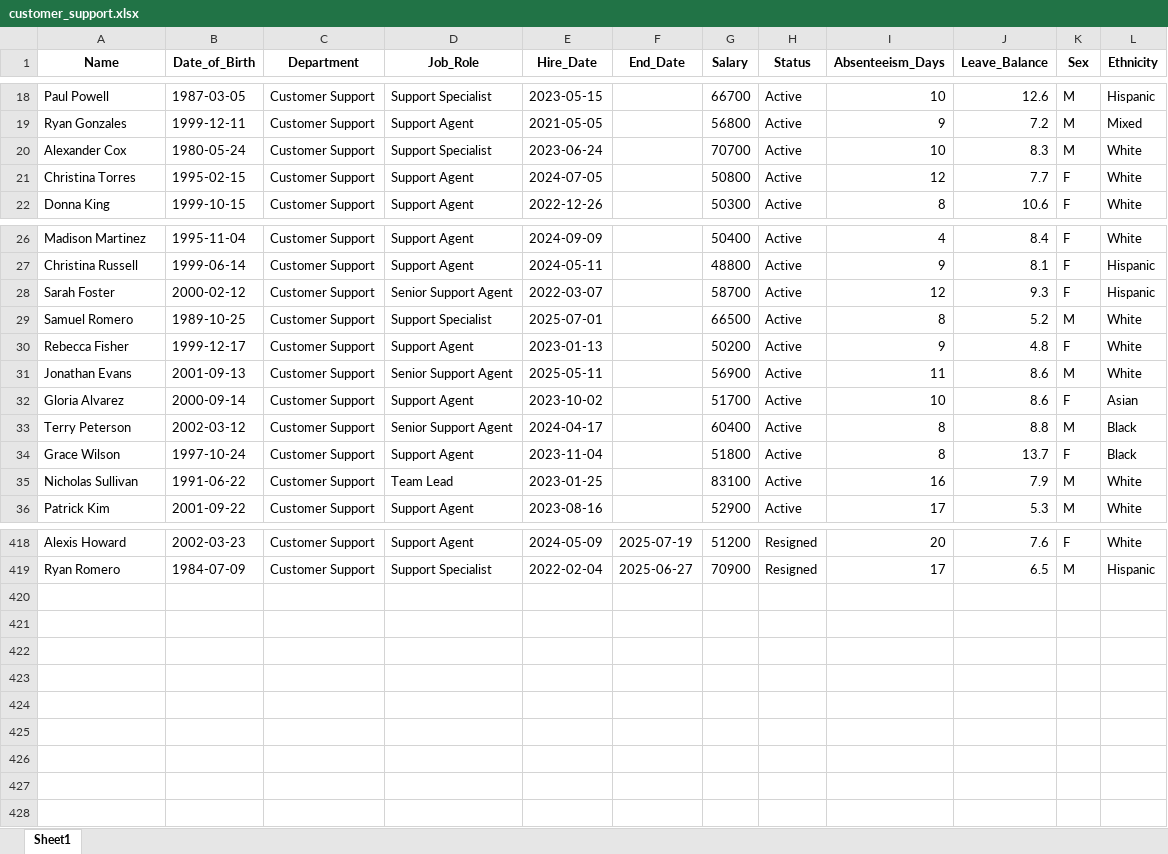
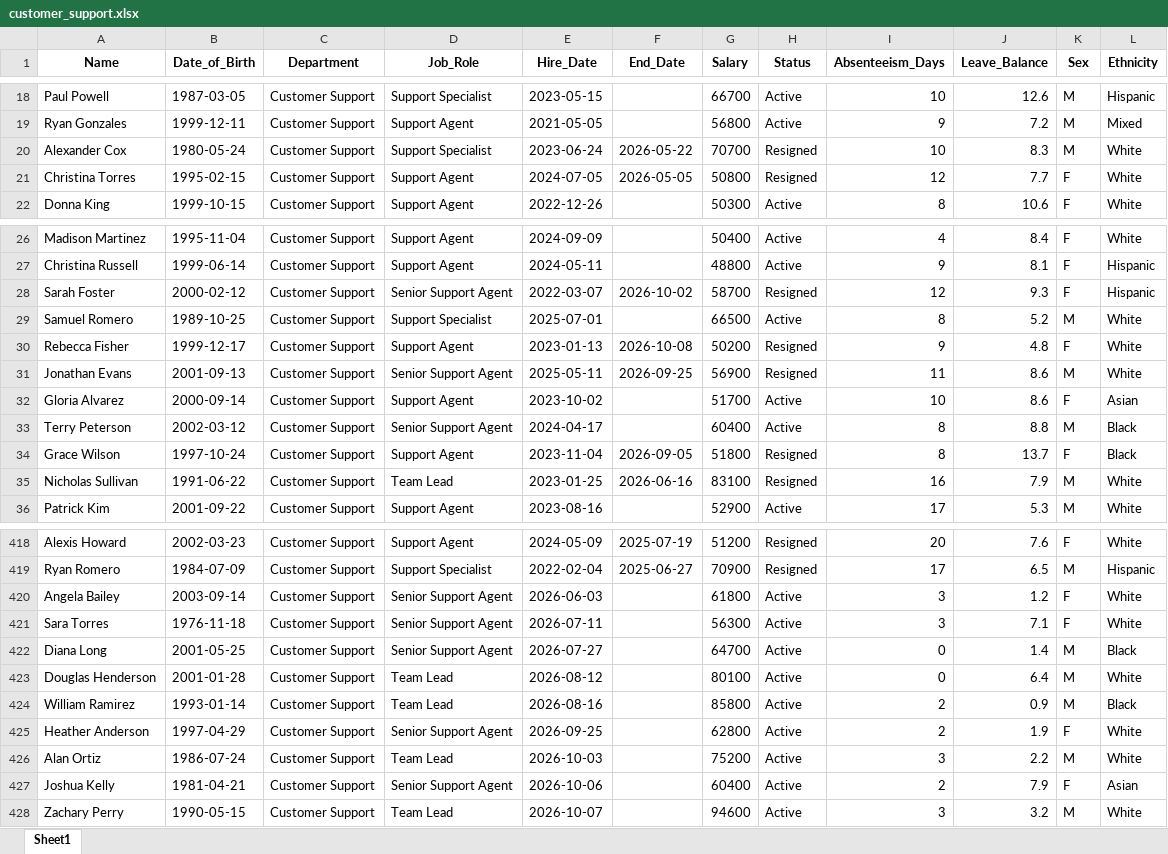
Before and after one commit to connorjd1312/HR_Dashboard, an Excel workbook: documents/customer_support.xlsx, sheet Sheet1, drawn as a sheet; only a part is shown, gaps mark what is left out; values as stored, in another font and other column widths than the file's, no borders; the diff covers the shown part only; the diff names each change by its address in the sheet, - before the commit and + after, or states it on an @@ line.

```diff
--- a/documents/customer_support.xlsx (sheet Sheet1)
+++ b/documents/customer_support.xlsx (sheet Sheet1)
-F20 (End_Date): (empty)
+F20 (End_Date): 2026-05-22
-H20:H21 (Status): Active
+H20:H21 (Status): Resigned
-F21 (End_Date): (empty)
+F21 (End_Date): 2026-05-05
-F28 (End_Date): (empty)
+F28 (End_Date): 2026-10-02
-H28 (Status): Active
+H28 (Status): Resigned
-F30 (End_Date): (empty)
+F30 (End_Date): 2026-10-08
-H30:H31 (Status): Active
+H30:H31 (Status): Resigned
-F31 (End_Date): (empty)
+F31 (End_Date): 2026-09-25
-F34 (End_Date): (empty)
+F34 (End_Date): 2026-09-05
-H34:H35 (Status): Active
+H34:H35 (Status): Resigned
-F35 (End_Date): (empty)
+F35 (End_Date): 2026-06-16
+row 420: Angela Bailey | 2003-09-14 | Customer Support | Senior Support Agent | 2026-06-03 |  | 61800 | Active | 3 | 1.2 | F | White
+row 421: Sara Torres | 1976-11-18 | Customer Support | Senior Support Agent | 2026-07-11 |  | 56300 | Active | 3 | 7.1 | F | White
+row 422: Diana Long | 2001-05-25 | Customer Support | Senior Support Agent | 2026-07-27 |  | 64700 | Active | 0 | 1.4 | M | Black
+row 423: Douglas Henderson | 2001-01-28 | Customer Support | Team Lead | 2026-08-12 |  | 80100 | Active | 0 | 6.4 | M | White
+row 424: William Ramirez | 1993-01-14 | Customer Support | Team Lead | 2026-08-16 |  | 85800 | Active | 2 | 0.9 | M | Black
+row 425: Heather Anderson | 1997-04-29 | Customer Support | Senior Support Agent | 2026-09-25 |  | 62800 | Active | 2 | 1.9 | F | White
+row 426: Alan Ortiz | 1986-07-24 | Customer Support | Team Lead | 2026-10-03 |  | 75200 | Active | 3 | 2.2 | M | White
+row 427: Joshua Kelly | 1981-04-21 | Customer Support | Senior Support Agent | 2026-10-06 |  | 60400 | Active | 2 | 7.9 | F | Asian
+row 428: Zachary Perry | 1990-05-15 | Customer Support | Team Lead | 2026-10-07 |  | 94600 | Active | 3 | 3.2 | M | White
```
Also changed, not shown: 36 edited cells elsewhere in this sheet, documents/all_departments.xlsx, documents/engineering.xlsx, 14 other files.
